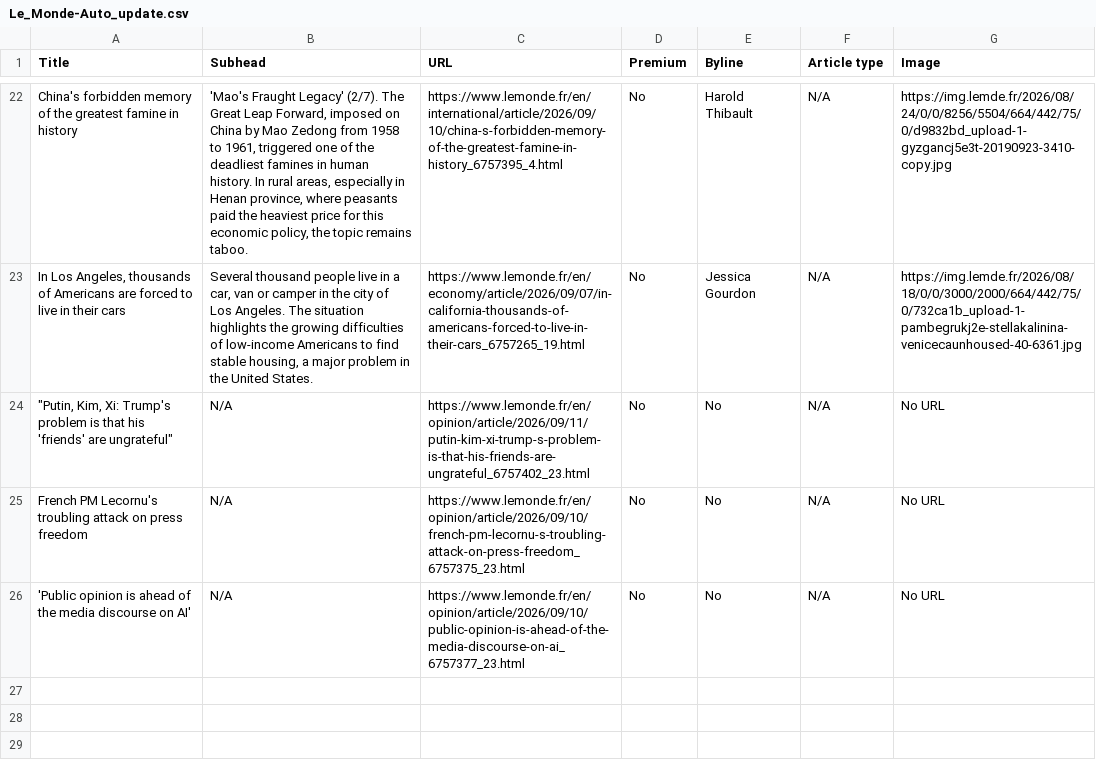
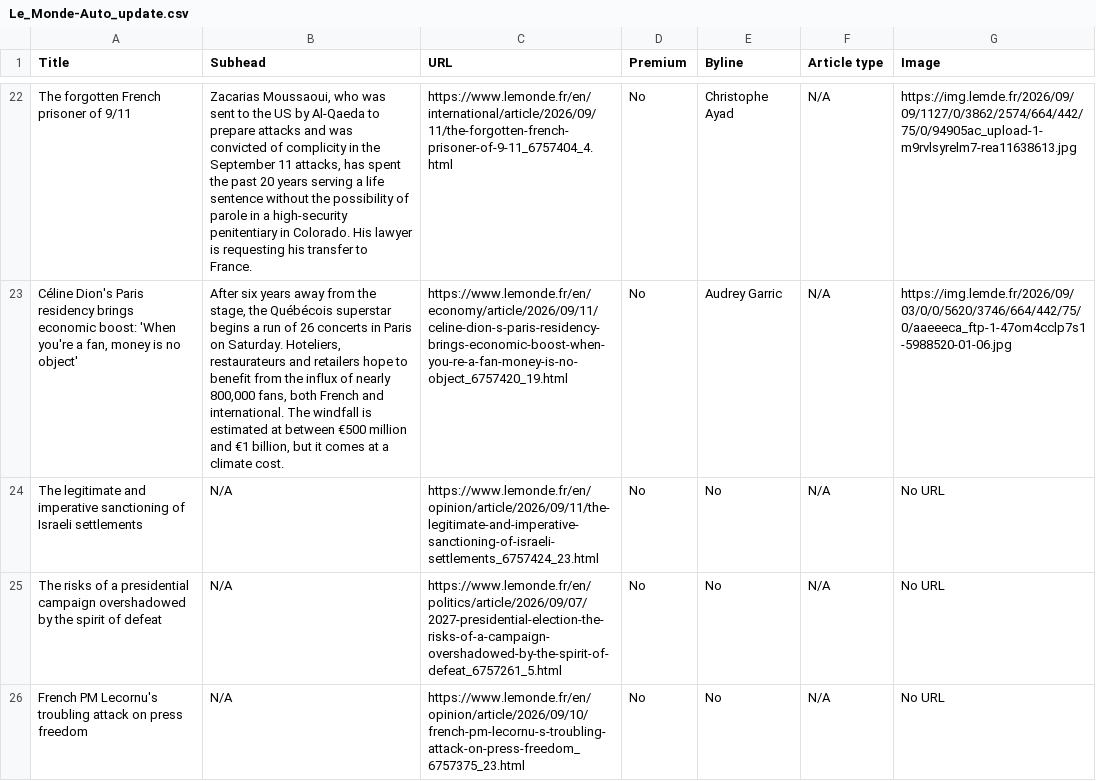
Before and after one commit to ChrisCaurla/07-homework-Le_Monde, a CSV file: Le_Monde-Auto_update.csv, drawn as a sheet; only a part is shown, gaps mark what is left out; removed rows and columns are numbered as before the commit, all else as after; the diff covers the shown part only; the diff names each change by its address in the sheet, - before the commit and + after, or states it on an @@ line.

```diff
--- a/Le_Monde-Auto_update.csv
+++ b/Le_Monde-Auto_update.csv
-A22 (Title): China's forbidden memory of the greatest famine in history
+A22 (Title): The forgotten French prisoner of 9/11
-B22 (Subhead): 'Mao's Fraught Legacy' (2/7). The Great Leap Forward, imposed on China by Mao Zedong from 1958 to 1961, triggered one of the deadliest famines in human history. In rural areas, especially in Henan province, where peasants paid the heaviest price for this economic policy, the topic remains taboo.
+B22 (Subhead): Zacarias Moussaoui, who was sent to the US by Al-Qaeda to prepare attacks and was convicted of complicity in the September 11 attacks, has spent the past 20 years serving a life sentence without the possibility of parole in a high-security penitentiary in Colorado. His lawyer is requesting his transfer to France.
-C22 (URL): https://www.lemonde.fr/en/international/article/2026/09/10/china-s-forbidden-memory-of-the-greatest-famine-in-history_6757395_4.html
+C22 (URL): https://www.lemonde.fr/en/international/article/2026/09/11/the-forgotten-french-prisoner-of-9-11_6757404_4.html
-E22 (Byline): Harold Thibault
+E22 (Byline): Christophe Ayad
-G22 (Image): https://img.lemde.fr/2026/08/24/0/0/8256/5504/664/442/75/0/d9832bd_upload-1-gyzgancj5e3t-20190923-3410-copy.jpg
+G22 (Image): https://img.lemde.fr/2026/09/09/1127/0/3862/2574/664/442/75/0/94905ac_upload-1-m9rvlsyrelm7-rea11638613.jpg
-A23 (Title): In Los Angeles, thousands of Americans are forced to live in their cars
+A23 (Title): Céline Dion's Paris residency brings economic boost: 'When you're a fan, money is no object'
-B23 (Subhead): Several thousand people live in a car, van or camper in the city of Los Angeles. The situation highlights the growing difficulties of low-income Americans to find stable housing, a major problem in the United States.
+B23 (Subhead): After six years away from the stage, the Québécois superstar begins a run of 26 concerts in Paris on Saturday. Hoteliers, restaurateurs and retailers hope to benefit from the influx of nearly 800,000 fans, both French and international. The windfall is estimated at between €500 million and €1 billion, but it comes at a climate cost.
-C23 (URL): https://www.lemonde.fr/en/economy/article/2026/09/07/in-california-thousands-of-americans-forced-to-live-in-their-cars_6757265_19.html
+C23 (URL): https://www.lemonde.fr/en/economy/article/2026/09/11/celine-dion-s-paris-residency-brings-economic-boost-when-you-re-a-fan-money-is-no-object_6757420_19.html
-E23 (Byline): Jessica Gourdon
+E23 (Byline): Audrey Garric
-G23 (Image): https://img.lemde.fr/2026/08/18/0/0/3000/2000/664/442/75/0/732ca1b_upload-1-pambegrukj2e-stellakalinina-venicecaunhoused-40-6361.jpg
+G23 (Image): https://img.lemde.fr/2026/09/03/0/0/5620/3746/664/442/75/0/aaeeeca_ftp-1-47om4cclp7s1-5988520-01-06.jpg
-A24 (Title): "Putin, Kim, Xi: Trump's problem is that his 'friends' are ungrateful"
+A24 (Title): The legitimate and imperative sanctioning of Israeli settlements
-C24 (URL): https://www.lemonde.fr/en/opinion/article/2026/09/11/putin-kim-xi-trump-s-problem-is-that-his-friends-are-ungrateful_6757402_23.html
+C24 (URL): https://www.lemonde.fr/en/opinion/article/2026/09/11/the-legitimate-and-imperative-sanctioning-of-israeli-settlements_6757424_23.html
+row 25: The risks of a presidential campaign overshadowed by the spirit of defeat | N/A | https://www.lemonde.fr/en/politics/article/2026/09/07/2027-presidential-election-the-risks-of-a-campaign-overshadowed-by-the-spirit-of-defeat_6757261_5.html | No | No | N/A | No URL
-row 26: 'Public opinion is ahead of the media discourse on AI' | N/A | https://www.lemonde.fr/en/opinion/article/2026/09/10/public-opinion-is-ahead-of-the-media-discourse-on-ai_6757377_23.html | No | No | N/A | No URL
```
Also changed, not shown: 1 added row, 1 removed row and 60 edited cells elsewhere in this file.
